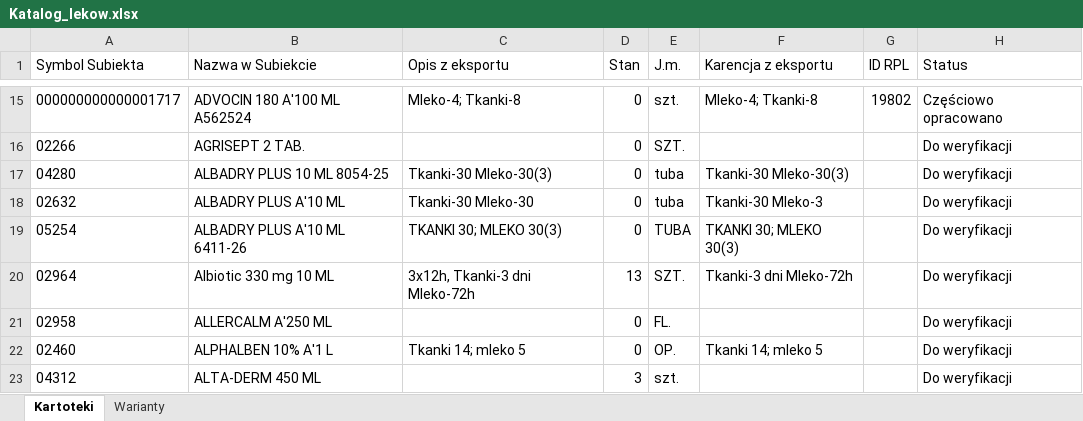
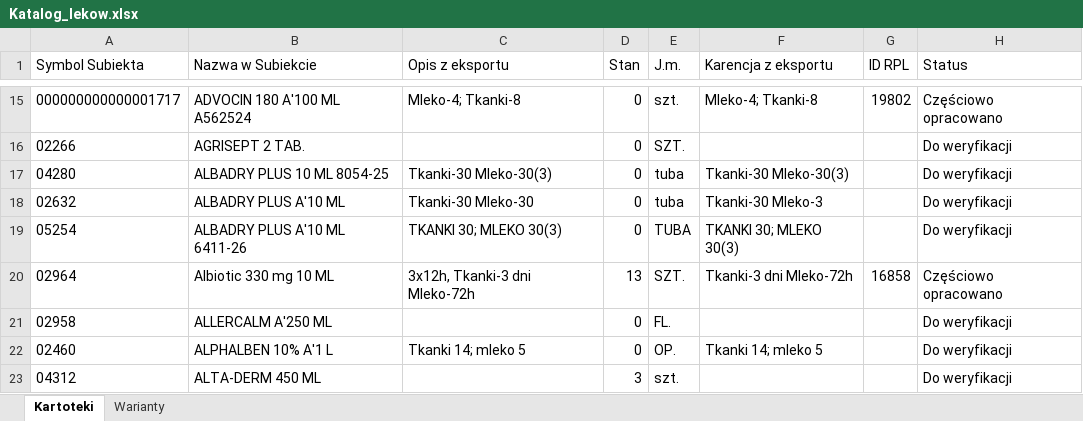
Before and after one commit to VViktorr/Karty-leczenia-zwierzat, an Excel workbook: data/Katalog_lekow.xlsx, sheet Kartoteki, drawn as a sheet; only a part is shown, gaps mark what is left out; values as stored, in another font and other column widths than the file's, no borders; table styles not drawn; the diff names each change by its address in the sheet, - before the commit and + after, or states it on an @@ line.

```diff
--- a/data/Katalog_lekow.xlsx (sheet Kartoteki)
+++ b/data/Katalog_lekow.xlsx (sheet Kartoteki)
-G20 (ID RPL): (empty)
+G20 (ID RPL): 16858
-H20 (Status): Do weryfikacji
+H20 (Status): Częściowo opracowano
```
Also changed, not shown: sheet Warianty, 2 other files.
